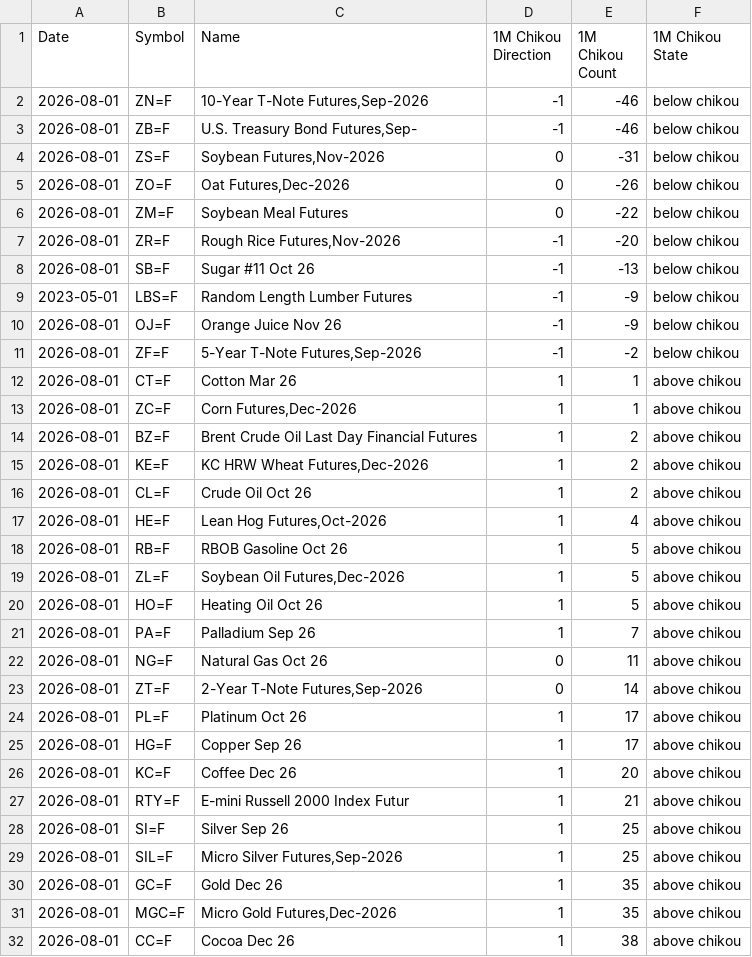
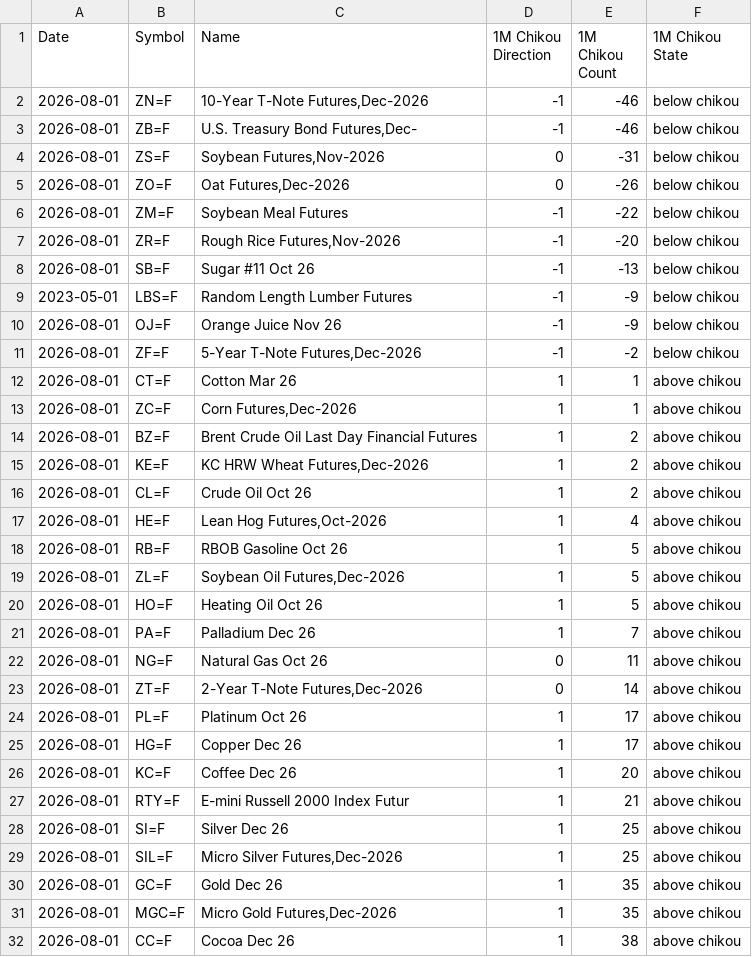
Before and after one commit to harryguiacorn/Ichimoku-Cloud-Signal-Python, a CSV file: output/chikou/Futures-chikou-M.csv, drawn as a sheet; only a part is shown.

```diff
--- a/output/chikou/Futures-chikou-M.csv
+++ b/output/chikou/Futures-chikou-M.csv
@@ -1,7 +1,7 @@
 Date,Symbol,Name,1M Chikou Direction,1M Chikou Count,1M Chikou State
-2026-08-01,ZN=F,"10-Year T-Note Futures,Sep-2026",-1,-46,below chikou
-2026-08-01,ZB=F,"U.S. Treasury Bond Futures,Sep-",-1,-46,below chikou
+2026-08-01,ZN=F,"10-Year T-Note Futures,Dec-2026",-1,-46,below chikou
+2026-08-01,ZB=F,"U.S. Treasury Bond Futures,Dec-",-1,-46,below chikou
 2026-08-01,ZS=F,"Soybean Futures,Nov-2026",0,-31,below chikou
 2026-08-01,ZO=F,"Oat Futures,Dec-2026",0,-26,below chikou
-2026-08-01,ZM=F,Soybean Meal Futures,0,-22,below chikou
+2026-08-01,ZM=F,Soybean Meal Futures,-1,-22,below chikou
 2026-08-01,ZR=F,"Rough Rice Futures,Nov-2026",-1,-20,below chikou
@@ -10,3 +10,3 @@ Date,Symbol,Name,1M Chikou Direction,1M Chikou Count,1M Chikou State
 2026-08-01,OJ=F,Orange Juice Nov 26,-1,-9,below chikou
-2026-08-01,ZF=F,"5-Year T-Note Futures,Sep-2026",-1,-2,below chikou
+2026-08-01,ZF=F,"5-Year T-Note Futures,Dec-2026",-1,-2,below chikou
 2026-08-01,CT=F,Cotton Mar 26,1,1,above chikou
@@ -20,11 +20,11 @@ Date,Symbol,Name,1M Chikou Direction,1M Chikou Count,1M Chikou State
 2026-08-01,HO=F,Heating Oil Oct 26,1,5,above chikou
-2026-08-01,PA=F,Palladium Sep 26,1,7,above chikou
+2026-08-01,PA=F,Palladium Dec 26,1,7,above chikou
 2026-08-01,NG=F,Natural Gas Oct 26,0,11,above chikou
-2026-08-01,ZT=F,"2-Year T-Note Futures,Sep-2026",0,14,above chikou
+2026-08-01,ZT=F,"2-Year T-Note Futures,Dec-2026",0,14,above chikou
 2026-08-01,PL=F,Platinum Oct 26,1,17,above chikou
-2026-08-01,HG=F,Copper Sep 26,1,17,above chikou
+2026-08-01,HG=F,Copper Dec 26,1,17,above chikou
 2026-08-01,KC=F,Coffee Dec 26,1,20,above chikou
 2026-08-01,RTY=F,E-mini Russell 2000 Index Futur,1,21,above chikou
-2026-08-01,SI=F,Silver Sep 26,1,25,above chikou
-2026-08-01,SIL=F,"Micro Silver Futures,Sep-2026",1,25,above chikou
+2026-08-01,SI=F,Silver Dec 26,1,25,above chikou
+2026-08-01,SIL=F,"Micro Silver Futures,Dec-2026",1,25,above chikou
 2026-08-01,GC=F,Gold Dec 26,1,35,above chikou
```
Also changed, not shown: asset_list/Futures.csv, output/chikou/Futures-chikou-1H.csv, 17 other files.
